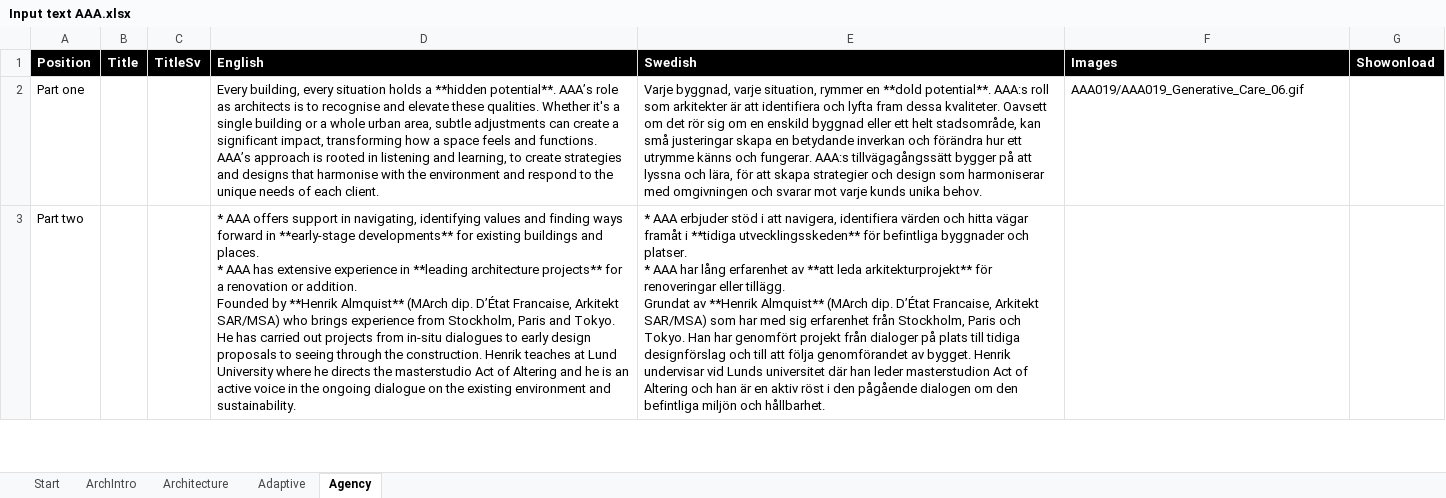
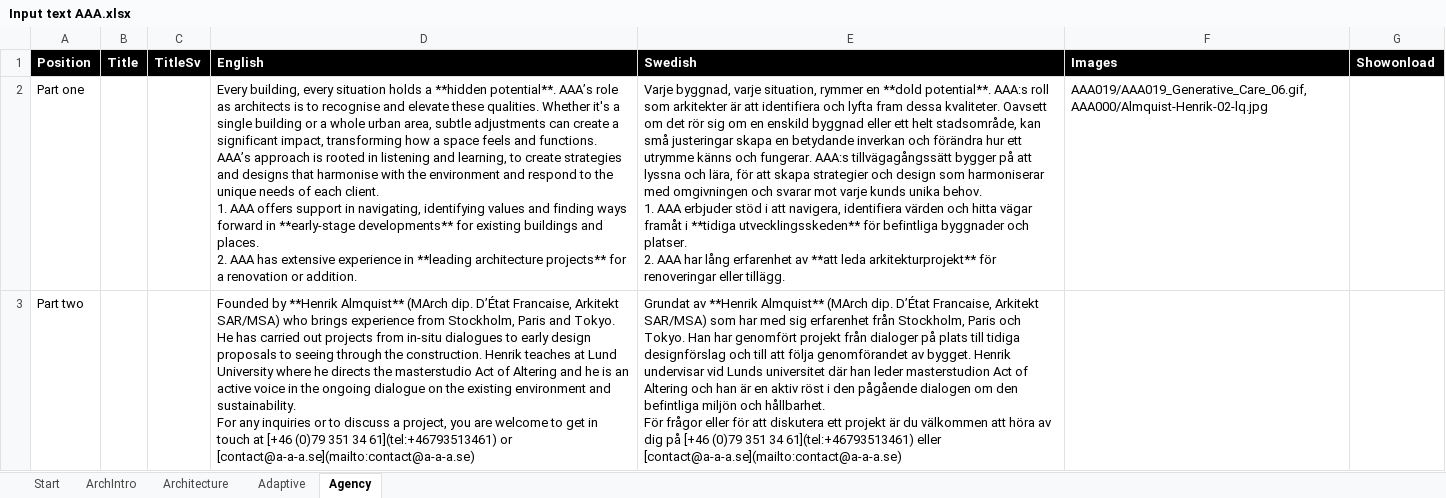
Before and after one commit to henrikalmquist/henrikalmquist.github.io, an Excel workbook: Input text AAA.xlsx, sheet Agency, drawn as a sheet; only a part is shown; values as stored, in another font and other column widths than the file's, no borders; ↵ is a line break in a cell; the diff covers the shown part only; the diff names each change by its address in the sheet, - before the commit and + after, or states it on an @@ line.

```diff
--- a/Input text AAA.xlsx (sheet Agency)
+++ b/Input text AAA.xlsx (sheet Agency)
-D2 (English): …each client.
+D2 (English): …each client. ↵ 1. AAA offers support in navigating, identifying values and finding ways forward in **early-stage developments** for existing buildings and places. ↵ 2. AAA has extensive experience in **leading architecture projects** for a renovation or addition.
-E2 (Swedish): …unika behov.
+E2 (Swedish): …unika behov. ↵ 1. AAA erbjuder stöd i att navigera, identifiera värden och hitta vägar framåt i **tidiga utvecklingsskeden** för befintliga byggnader och platser. ↵ 2. AAA har lång erfarenhet av **att leda arkitekturprojekt** för renoveringar eller tillägg.
-F2 (Images): AAA019/AAA019_Generative_Care_06.gif
+F2 (Images): AAA019/AAA019_Generative_Care_06.gif, AAA000/Almquist-Henrik-02-lq.jpg
-D3 (English): * AAA offers support in navigating, identifying values and finding ways forward in **early-stage developments** for existing buildings and places. ↵ * AAA has extensive experience in **leading architecture projects** for a renovation or addition. ↵ Founded by **Henrik Almquist** (MArch dip. D’État Francaise, Arkitekt SAR/MSA) who brings experience from Stockholm, Paris and Tokyo. He has carried out projects from in-situ dialogues to early design proposals to seeing through the construction. Henrik teaches at Lund University where he directs the masterstudio Act of Altering and he is an active voice in the ongoing dialogue on the existing environment and sustainability.
+D3 (English): Founded by **Henrik Almquist** (MArch dip. D’État Francaise, Arkitekt SAR/MSA) who brings experience from Stockholm, Paris and Tokyo. He has carried out projects from in-situ dialogues to early design proposals to seeing through the construction. Henrik teaches at Lund University where he directs the masterstudio Act of Altering and he is an active voice in the ongoing dialogue on the existing environment and sustainability. ↵ For any inquiries or to discuss a project, you are welcome to get in touch at [+46 (0)79 351 34 61](tel:+46793513461) or [contact@a-a-a.se](mailto:contact@a-a-a.se)
-E3 (Swedish): * AAA erbjuder stöd i att navigera, identifiera värden och hitta vägar framåt i **tidiga utvecklingsskeden** för befintliga byggnader och platser. ↵ * AAA har lång erfarenhet av **att leda arkitekturprojekt** för renoveringar eller tillägg. ↵ Grundat av **Henrik Almquist** (MArch dip. D’État Francaise, Arkitekt SAR/MSA) som har med sig erfarenhet från Stockholm, Paris och Tokyo. Han har genomfört projekt från dialoger på plats till tidiga designförslag och till att följa genomförandet av bygget. Henrik undervisar vid Lunds universitet där han leder masterstudion Act of Altering och han är en aktiv röst i den pågående dialogen om den befintliga miljön och hållbarhet.
+E3 (Swedish): Grundat av **Henrik Almquist** (MArch dip. D’État Francaise, Arkitekt SAR/MSA) som har med sig erfarenhet från Stockholm, Paris och Tokyo. Han har genomfört projekt från dialoger på plats till tidiga designförslag och till att följa genomförandet av bygget. Henrik undervisar vid Lunds universitet där han leder masterstudion Act of Altering och han är en aktiv röst i den pågående dialogen om den befintliga miljön och hållbarhet. ↵ För frågor eller för att diskutera ett projekt är du välkommen att höra av dig på [+46 (0)79 351 34 61](tel:+46793513461) eller [contact@a-a-a.se](mailto:contact@a-a-a.se)
```
Also changed, not shown: 2 edited cells elsewhere in this sheet, 9 other files.
